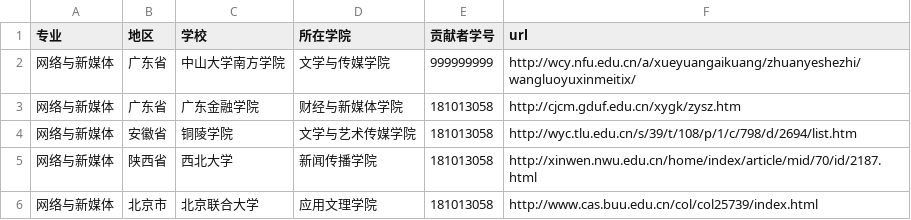
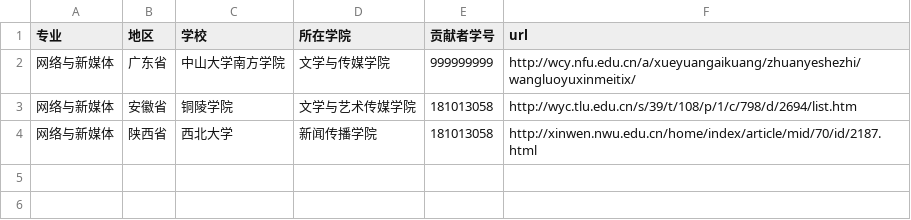
Before and after one commit to hanteng/China_newmedia_undergrad, a TSV file: list.tsv, drawn as a sheet.

Commit message:
删除两所学校，保留铜陵学院和西北大学，望采纳

```diff
--- a/list.tsv
+++ b/list.tsv
@@ -2,5 +2,3 @@
 网络与新媒体	广东省	中山大学南方学院	文学与传媒学院	999999999	http://wcy.nfu.edu.cn/a/xueyuangaikuang/zhuanyeshezhi/wangluoyuxinmeitix/
-网络与新媒体	广东省	广东金融学院	财经与新媒体学院	181013058	http://cjcm.gduf.edu.cn/xygk/zysz.htm
 网络与新媒体	安徽省	铜陵学院	文学与艺术传媒学院	181013058	http://wyc.tlu.edu.cn/s/39/t/108/p/1/c/798/d/2694/list.htm
 网络与新媒体	陕西省	西北大学	新闻传播学院	181013058	http://xinwen.nwu.edu.cn/home/index/article/mid/70/id/2187.html
-网络与新媒体	北京市	北京联合大学	应用文理学院	181013058	http://www.cas.buu.edu.cn/col/col25739/index.html
```
